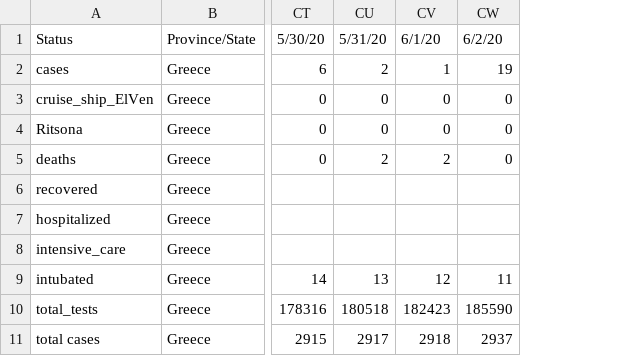
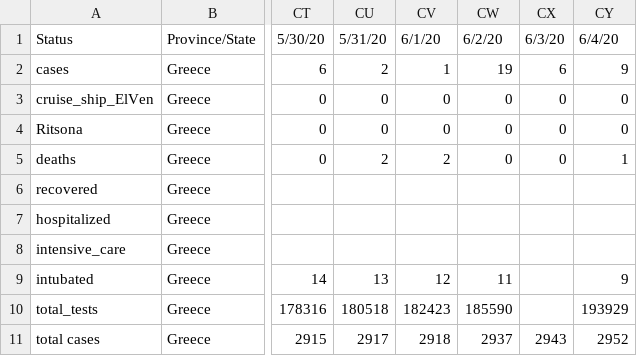
Before and after one commit to Covid-19-Response-Greece/covid19-data-greece, a CSV file: data/greece/iMEdD-Lab/greeceTimeline.csv, drawn as a sheet; only a part is shown, gaps mark what is left out; the diff names each change by its address in the sheet, - before the commit and + after, or states it on an @@ line.

```diff
--- a/data/greece/iMEdD-Lab/greeceTimeline.csv
+++ b/data/greece/iMEdD-Lab/greeceTimeline.csv
+column CX, rows 1-11: 6/3/20 | 6 | 0 | 0 | 0 |  |  |  |  |  | 2943
+column CY, rows 1-11: 6/4/20 | 9 | 0 | 0 | 1 |  |  |  | 9 | 193929 | 2952
```
Also changed, not shown: data/greece/Regions/western_macedonia_daily_reports.csv, data/greece/iMEdD-Lab/greece.csv, 7 other files.
